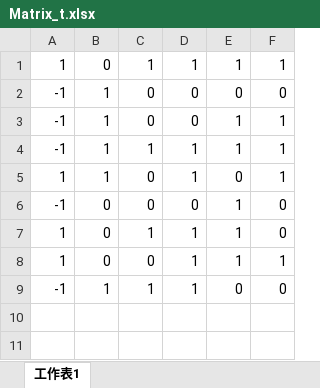
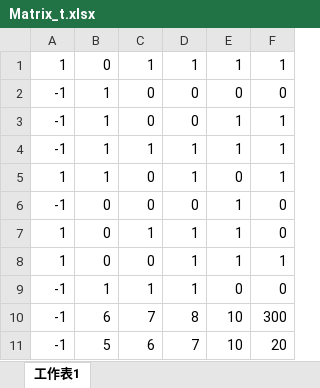
Before and after one commit to wanruu/CS5351, an Excel workbook: demo/Matrix_t.xlsx, sheet 工作表1, drawn as a sheet; values as stored, in another font and other column widths than the file's, no borders; the diff names each change by its address in the sheet, - before the commit and + after, or states it on an @@ line.

```diff
--- a/demo/Matrix_t.xlsx (sheet 工作表1)
+++ b/demo/Matrix_t.xlsx (sheet 工作表1)
+row 10: -1 | 6 | 7 | 8 | 10 | 300
+row 11: -1 | 5 | 6 | 7 | 10 | 20
```
Also changed, not shown: 1 other file.
